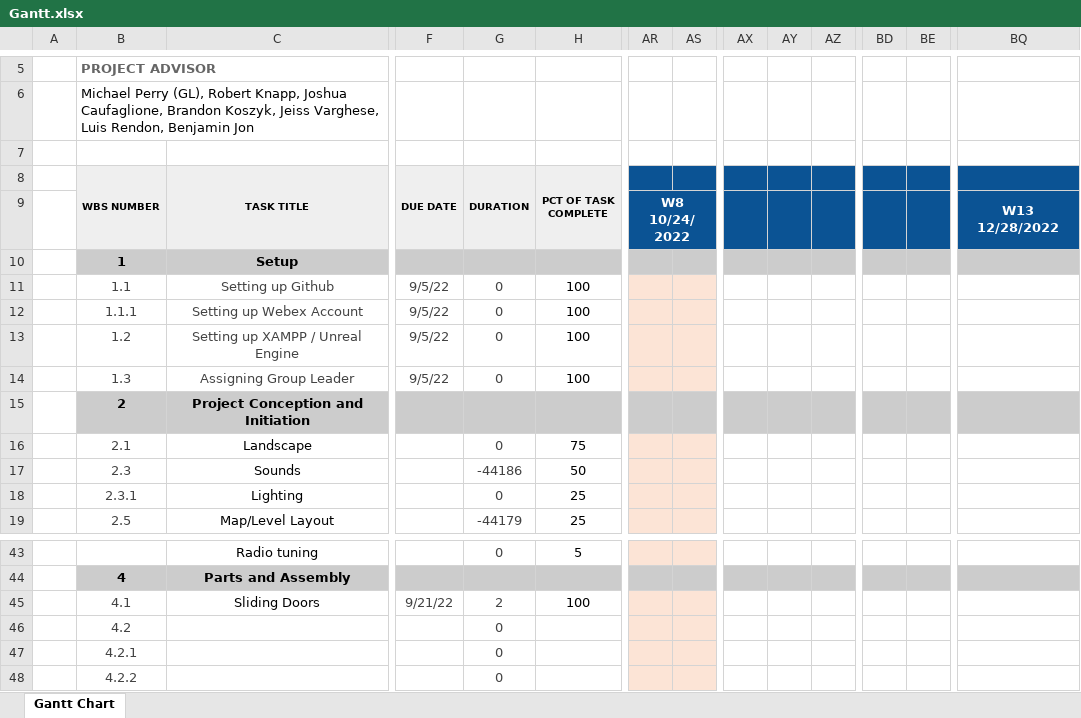
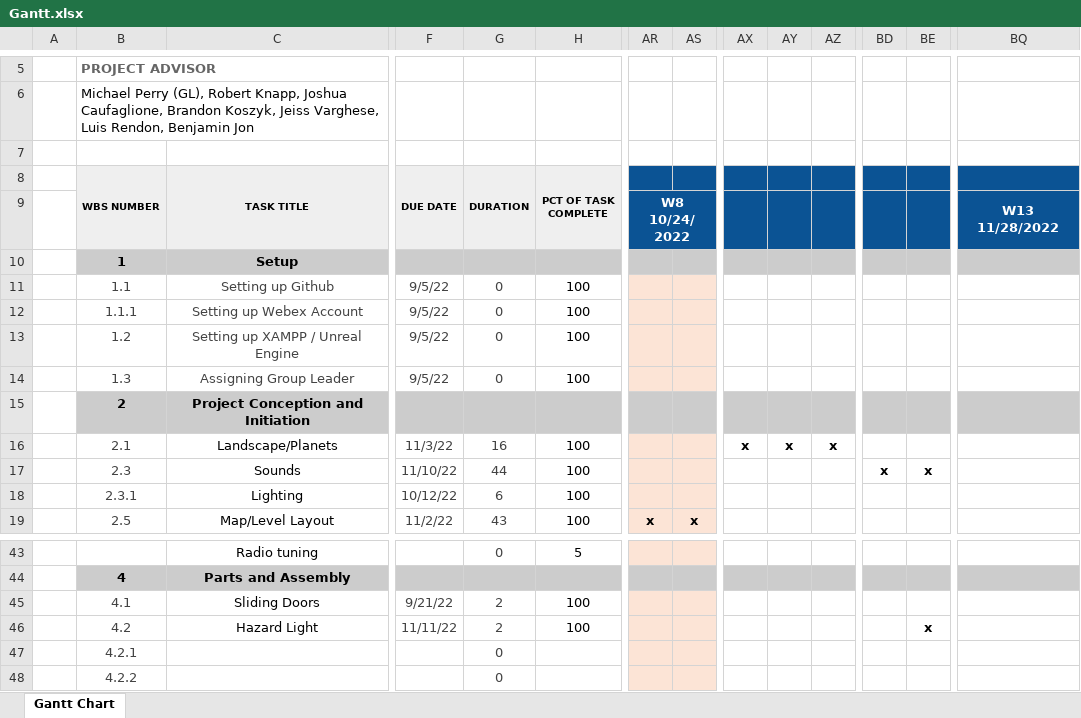
Before and after one commit to michaelp2464/CPS353-01-Moon-Game, an Excel workbook: docs/gantt/Gantt.xlsx, sheet Gantt Chart, drawn as a sheet; only a part is shown, gaps mark what is left out; values as stored, in another font and other column widths than the file's, no borders; conditional formats not drawn; the diff covers the shown part only; the diff names each change by its address in the sheet, - before the commit and + after, or states it on an @@ line.

Commit message:
Gantt Chart update and Puzzle doc

```diff
--- a/docs/gantt/Gantt.xlsx (sheet Gantt Chart)
+++ b/docs/gantt/Gantt.xlsx (sheet Gantt Chart)
-BQ9: W13 12/28/2022
+BQ9: W13 11/28/2022
-C16 (TASK TITLE): Landscape
+C16 (TASK TITLE): Landscape/Planets
-F16 (DUE DATE): (empty)
+F16 (DUE DATE): 11/3/22
-G16 (DURATION): 0
+G16 (DURATION): 16
-H16 (PCT OF TASK COMPLETE): 75
+H16 (PCT OF TASK COMPLETE): 100
-AX16: (empty)
+AX16: x
-AY16: (empty)
+AY16: x
-AZ16: (empty)
+AZ16: x
-F17 (DUE DATE): (empty)
+F17 (DUE DATE): 11/10/22
-G17 (DURATION): -44186
+G17 (DURATION): 44
-H17 (PCT OF TASK COMPLETE): 50
+H17 (PCT OF TASK COMPLETE): 100
-BD17: (empty)
+BD17: x
-BE17: (empty)
+BE17: x
-F18 (DUE DATE): (empty)
+F18 (DUE DATE): 10/12/22
-G18 (DURATION): 0
+G18 (DURATION): 6
-H18:H19 (PCT OF TASK COMPLETE): 25
+H18:H19 (PCT OF TASK COMPLETE): 100
-F19 (DUE DATE): (empty)
+F19 (DUE DATE): 11/2/22
-G19 (DURATION): -44179
+G19 (DURATION): 43
-AR19: (empty)
+AR19: x
-AS19: (empty)
+AS19: x
-C46 (TASK TITLE): (empty)
+C46 (TASK TITLE): Hazard Light
-F46 (DUE DATE): (empty)
+F46 (DUE DATE): 11/11/22
-G46 (DURATION): 0
+G46 (DURATION): 2
-H46 (PCT OF TASK COMPLETE): (empty)
+H46 (PCT OF TASK COMPLETE): 100
-BE46: (empty)
+BE46: x
```
Also changed, not shown: 22 edited cells elsewhere in this sheet, 2 other files.
